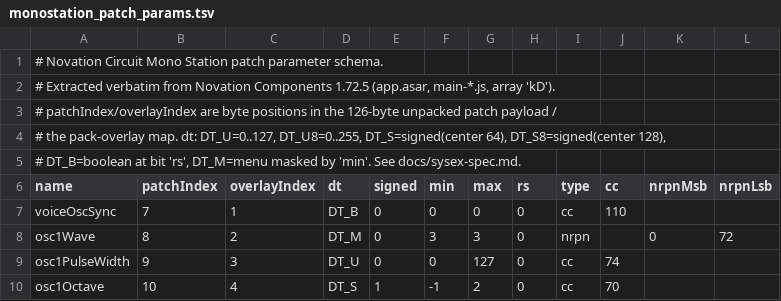
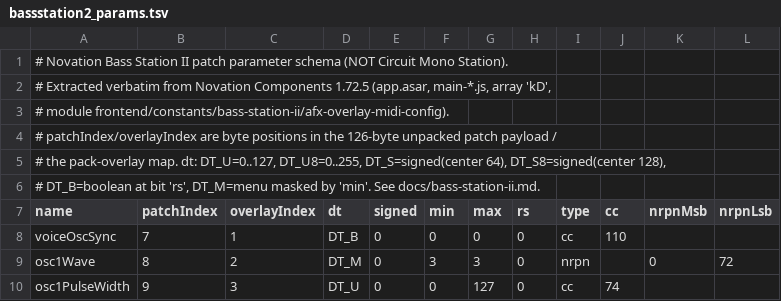
Before and after one commit to matozoid/novation_circuit_monostation_reverse_engineering, a TSV file: tools/bassstation2_params.tsv (was tools/monostation_patch_params.tsv), drawn as a sheet; only a part is shown; the shorter side is filled out with more unchanged rows.

```diff
--- a/tools/monostation_patch_params.tsv
+++ b/tools/bassstation2_params.tsv
@@ -1,6 +1,7 @@
-# Novation Circuit Mono Station patch parameter schema.
-# Extracted verbatim from Novation Components 1.72.5 (app.asar, main-*.js, array 'kD').
+# Novation Bass Station II patch parameter schema (NOT Circuit Mono Station).
+# Extracted verbatim from Novation Components 1.72.5 (app.asar, main-*.js, array 'kD',
+# module frontend/constants/bass-station-ii/afx-overlay-midi-config).
 # patchIndex/overlayIndex are byte positions in the 126-byte unpacked patch payload /
 # the pack-overlay map. dt: DT_U=0..127, DT_U8=0..255, DT_S=signed(center 64), DT_S8=signed(center 128),
-# DT_B=boolean at bit 'rs', DT_M=menu masked by 'min'. See docs/sysex-spec.md.
+# DT_B=boolean at bit 'rs', DT_M=menu masked by 'min'. See docs/bass-station-ii.md.
 name	patchIndex	overlayIndex	dt	signed	min	max	rs	type	cc	nrpnMsb	nrpnLsb
```
Also changed, not shown: 9 other files.
